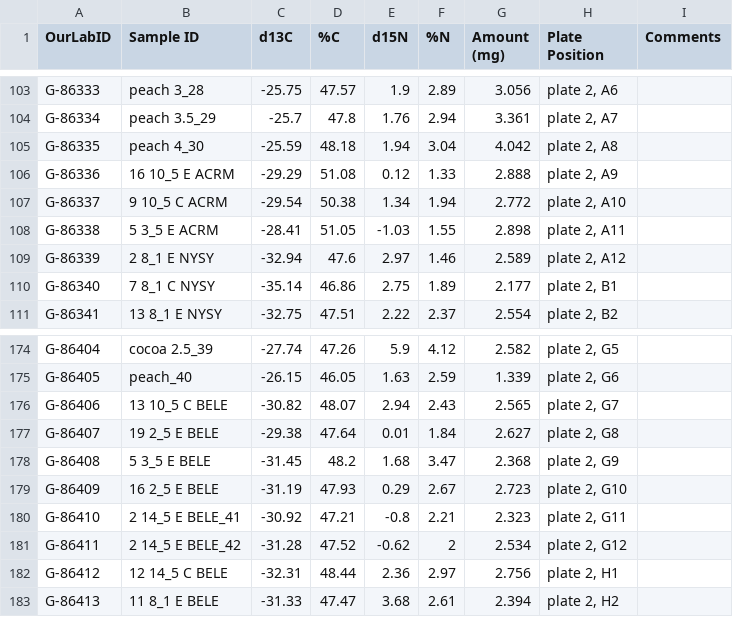
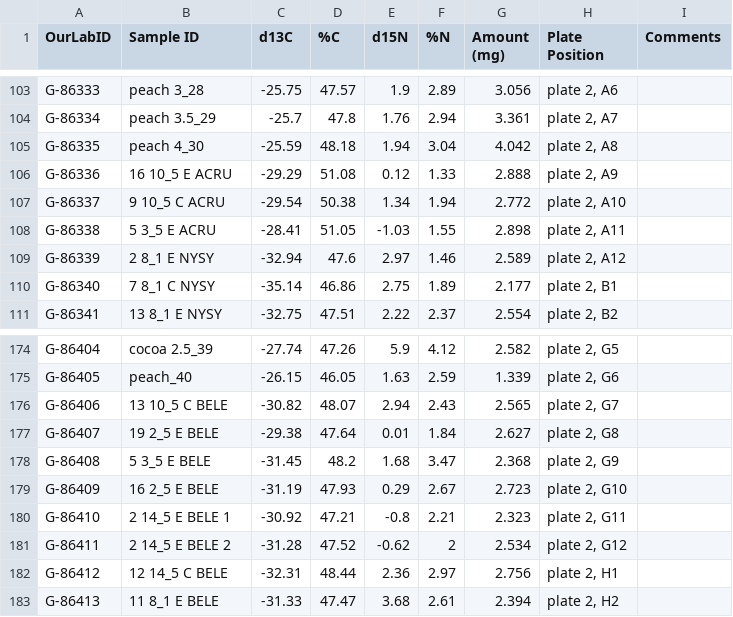
Before and after one commit to theshorttone/Corinth_isotope-analysis-, a CSV file: data/corinth_leaf_2024.csv, drawn as a sheet; only a part is shown, gaps mark what is left out.

Commit message:
Update corinth_leaf_2024.csv

```diff
--- a/data/corinth_leaf_2024.csv
+++ b/data/corinth_leaf_2024.csv
@@ -105,5 +105,5 @@ G-86334,peach 3.5_29,-25.7,47.8,1.76,2.94,3.361,"plate 2, A7",
 G-86335,peach 4_30,-25.59,48.18,1.94,3.04,4.042,"plate 2, A8",
-G-86336,16 10_5 E ACRM,-29.29,51.08,0.12,1.33,2.888,"plate 2, A9",
-G-86337,9 10_5 C ACRM,-29.54,50.38,1.34,1.94,2.772,"plate 2, A10",
-G-86338,5 3_5 E ACRM,-28.41,51.05,-1.03,1.55,2.898,"plate 2, A11",
+G-86336,16 10_5 E ACRU,-29.29,51.08,0.12,1.33,2.888,"plate 2, A9",
+G-86337,9 10_5 C ACRU,-29.54,50.38,1.34,1.94,2.772,"plate 2, A10",
+G-86338,5 3_5 E ACRU,-28.41,51.05,-1.03,1.55,2.898,"plate 2, A11",
 G-86339,2 8_1 E NYSY,-32.94,47.6,2.97,1.46,2.589,"plate 2, A12",
@@ -179,4 +179,4 @@ G-86408,5 3_5 E BELE,-31.45,48.2,1.68,3.47,2.368,"plate 2, G9",
 G-86409,16 2_5 E BELE,-31.19,47.93,0.29,2.67,2.723,"plate 2, G10",
-G-86410,2 14_5 E BELE_41,-30.92,47.21,-0.8,2.21,2.323,"plate 2, G11",
-G-86411,2 14_5 E BELE_42,-31.28,47.52,-0.62,2,2.534,"plate 2, G12",
+G-86410,2 14_5 E BELE 1,-30.92,47.21,-0.8,2.21,2.323,"plate 2, G11",
+G-86411,2 14_5 E BELE 2,-31.28,47.52,-0.62,2,2.534,"plate 2, G12",
 G-86412,12 14_5 C BELE,-32.31,48.44,2.36,2.97,2.756,"plate 2, H1",
```
